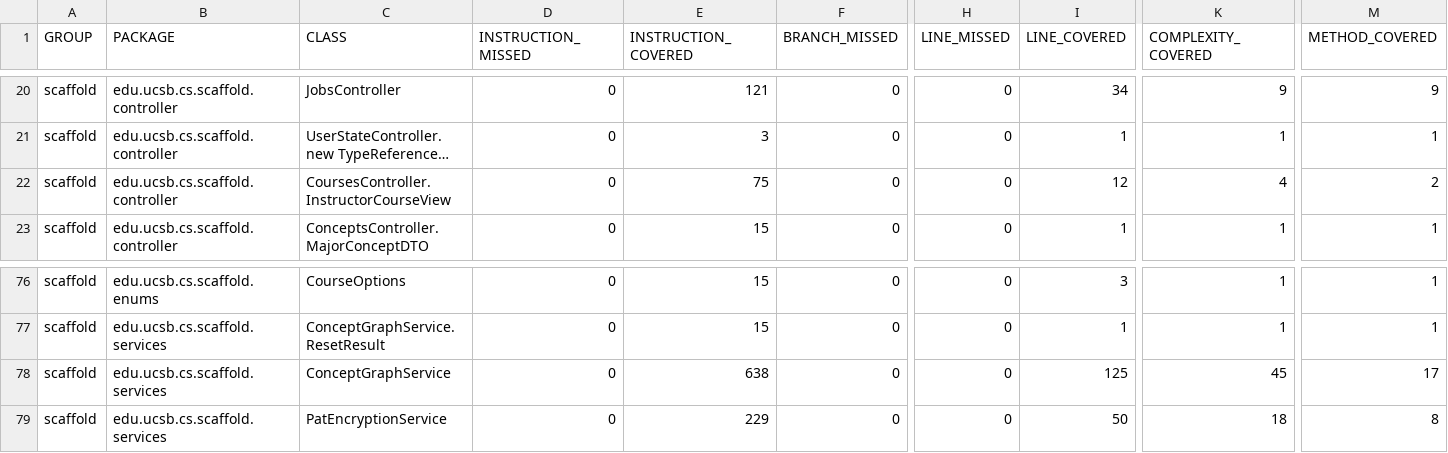
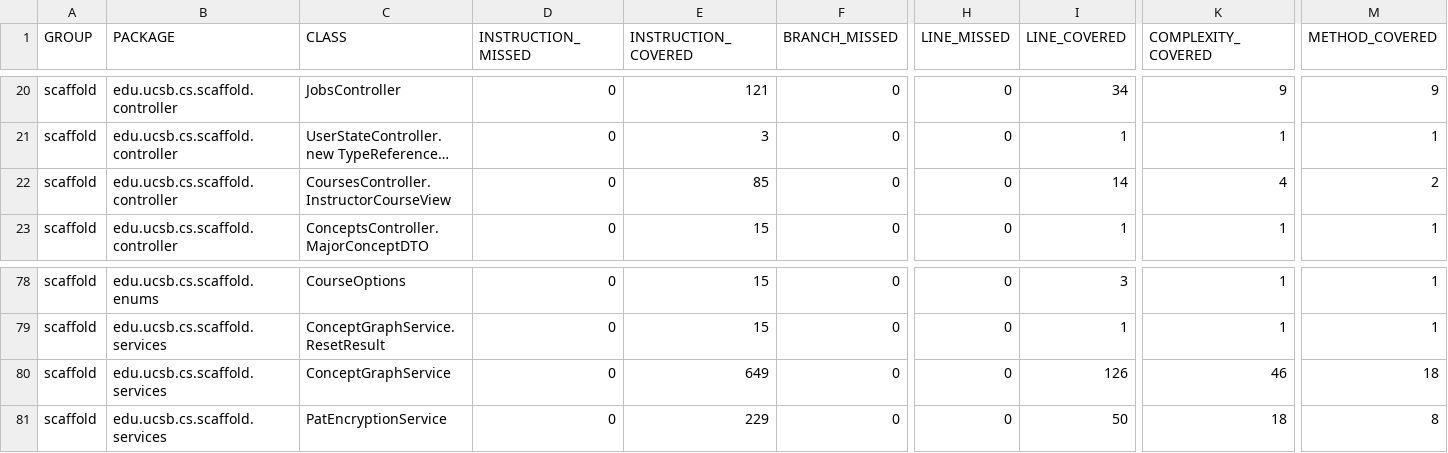
Before and after one commit to ucsb-cs156/proj-scaffold, a CSV file: prs/118/jacoco/jacoco.csv, drawn as a sheet; only a part is shown, gaps mark what is left out; long unchanged cells end in …; addresses are those after the commit; the diff covers the shown part only; the diff names each change by its address in the sheet, - before the commit and + after, or states it on an @@ line.

```diff
--- a/prs/118/jacoco/jacoco.csv
+++ b/prs/118/jacoco/jacoco.csv
-E22 (INSTRUCTION_COVERED): 75
+E22 (INSTRUCTION_COVERED): 85
-I22 (LINE_COVERED): 12
+I22 (LINE_COVERED): 14
-E80 (INSTRUCTION_COVERED): 638
+E80 (INSTRUCTION_COVERED): 649
-I80 (LINE_COVERED): 125
+I80 (LINE_COVERED): 126
-K80 (COMPLEXITY_COVERED): 45
+K80 (COMPLEXITY_COVERED): 46
-M80 (METHOD_COVERED): 17
+M80 (METHOD_COVERED): 18
```
Also changed, not shown: 2 added rows and 21 edited cells elsewhere in this file, 48 other files.
